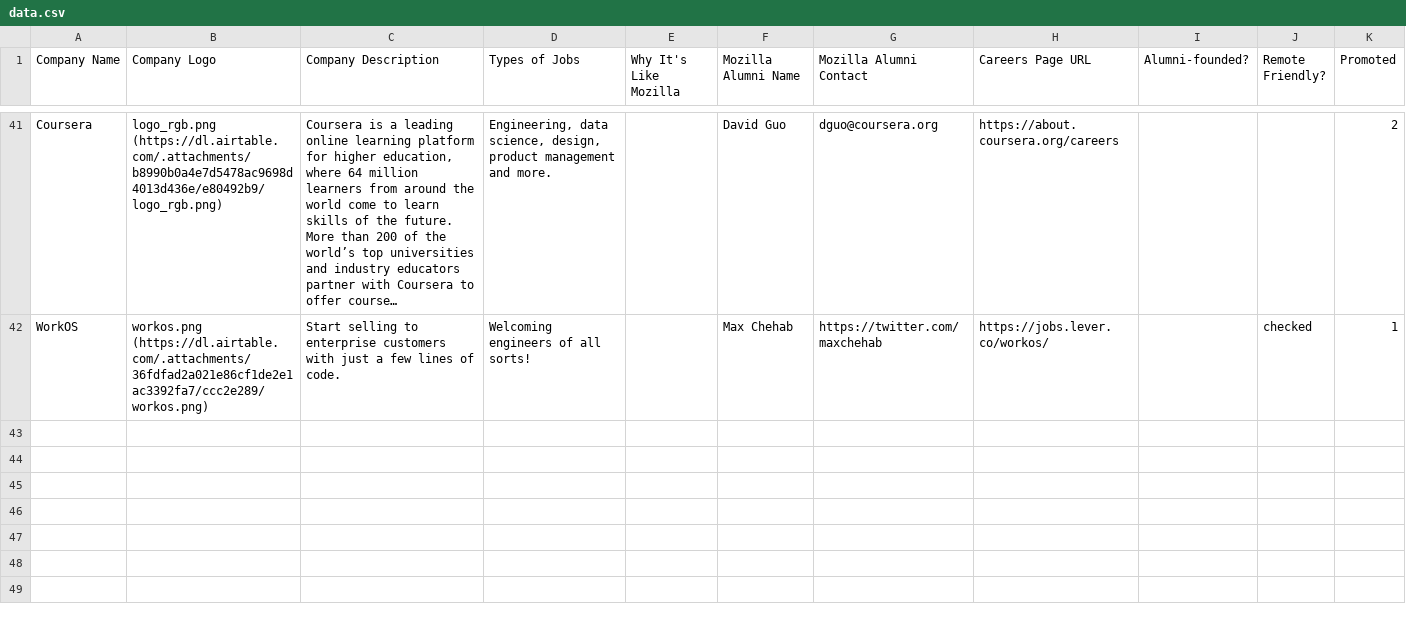
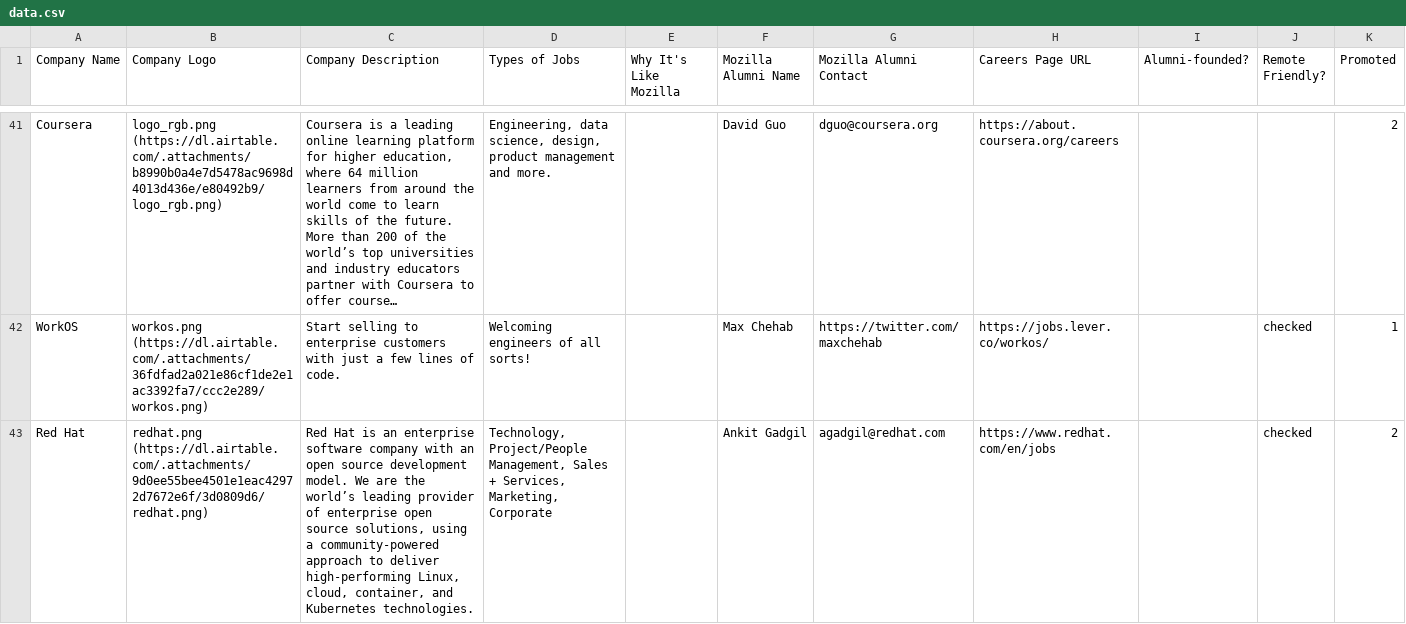
Before and after one commit to gkoberger/mozillalifeboat, a CSV file: data.csv, drawn as a sheet; only a part is shown, gaps mark what is left out; long unchanged cells end in …; the diff names each change by its address in the sheet, - before the commit and + after, or states it on an @@ line.

Commit message:
Update data

```diff
--- a/data.csv
+++ b/data.csv
+row 43: Red Hat | redhat.png (https://dl.airtable.com/.attachments/9d0ee55bee4501e1eac42972d7672e6f/3d0809d6/redhat.png) | Red Hat is an enterprise software company with an open source development model. We are the world’s leading provider of enterprise open source solutions, using a community-powered approach to deliver high-performing Linux, cloud, container, and Kubernetes technologies. | Technology, Project/People Management, Sales + Services, Marketing, Corporate |  | Ankit Gadgil | agadgil@redhat.com | https://www.redhat.com/en/jobs |  | checked | 2
```
